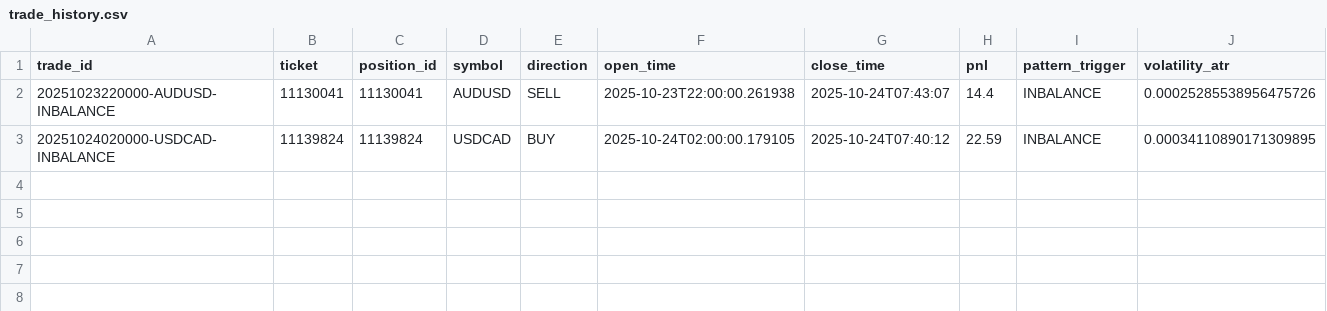
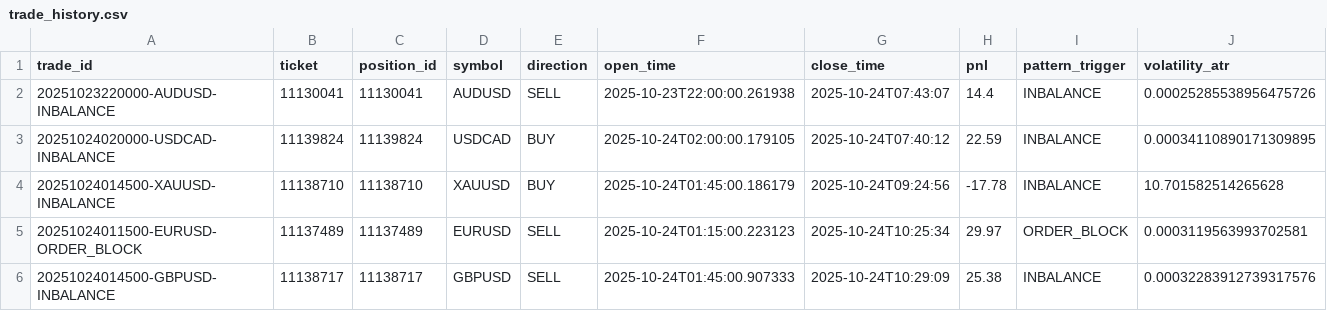
Before and after one commit to charliemini34/Kasperbot_Gemini, a CSV file: trade_history.csv, drawn as a sheet.

```diff
--- a/trade_history.csv
+++ b/trade_history.csv
@@ -3 +3,4 @@ trade_id,ticket,position_id,symbol,direction,open_time,close_time,pnl,pattern_tr
 20251024020000-USDCAD-INBALANCE,11139824,11139824,USDCAD,BUY,2025-10-24T02:00:00.179105,2025-10-24T07:40:12,22.59,INBALANCE,0.00034110890171309895
+20251024014500-XAUUSD-INBALANCE,11138710,11138710,XAUUSD,BUY,2025-10-24T01:45:00.186179,2025-10-24T09:24:56,-17.78,INBALANCE,10.701582514265628
+20251024011500-EURUSD-ORDER_BLOCK,11137489,11137489,EURUSD,SELL,2025-10-24T01:15:00.223123,2025-10-24T10:25:34,29.97,ORDER_BLOCK,0.0003119563993702581
+20251024014500-GBPUSD-INBALANCE,11138717,11138717,GBPUSD,SELL,2025-10-24T01:45:00.907333,2025-10-24T10:29:09,25.38,INBALANCE,0.00032283912739317576
```
Also changed, not shown: Journal_Trading_OCTOBER_2025.csv.
